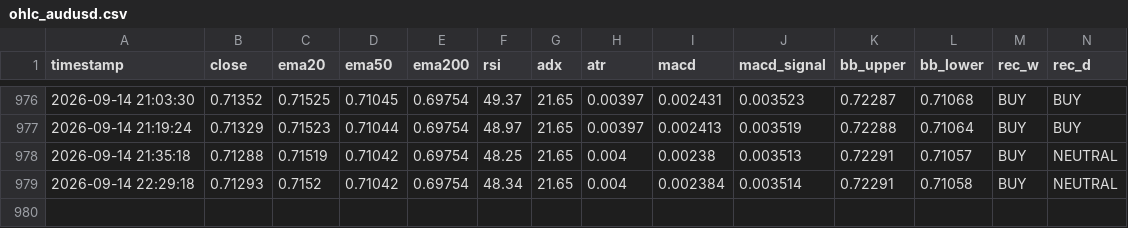
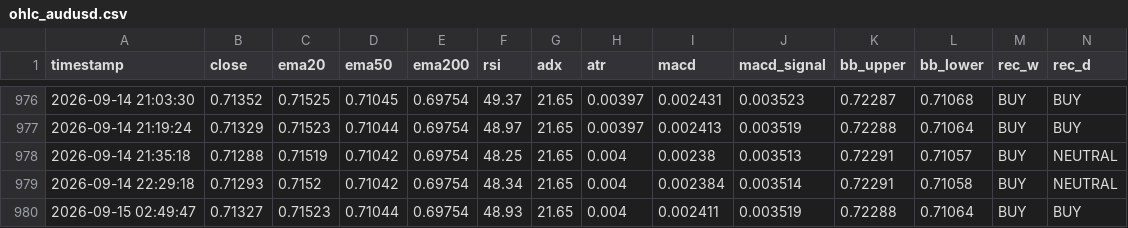
Before and after one commit to lokhrafa/TriviumDashboard, a CSV file: data/ohlc_audusd.csv, drawn as a sheet; only a part is shown, gaps mark what is left out; rows hold the shown columns only; the diff names each change by its address in the sheet, - before the commit and + after, or states it on an @@ line.

```diff
--- a/data/ohlc_audusd.csv
+++ b/data/ohlc_audusd.csv
+row 980: 2026-09-15 02:49:47 | 0.71327 | 0.71523 | 0.71044 | 0.69754 | 48.93 | 21.65 | 0.004 | 0.002411 | 0.003519 | 0.72288 | 0.71064 | BUY | BUY
```
Also changed, not shown: data/ohlc_eurusd.csv, data/ohlc_gbpusd.csv, 3 other files.
